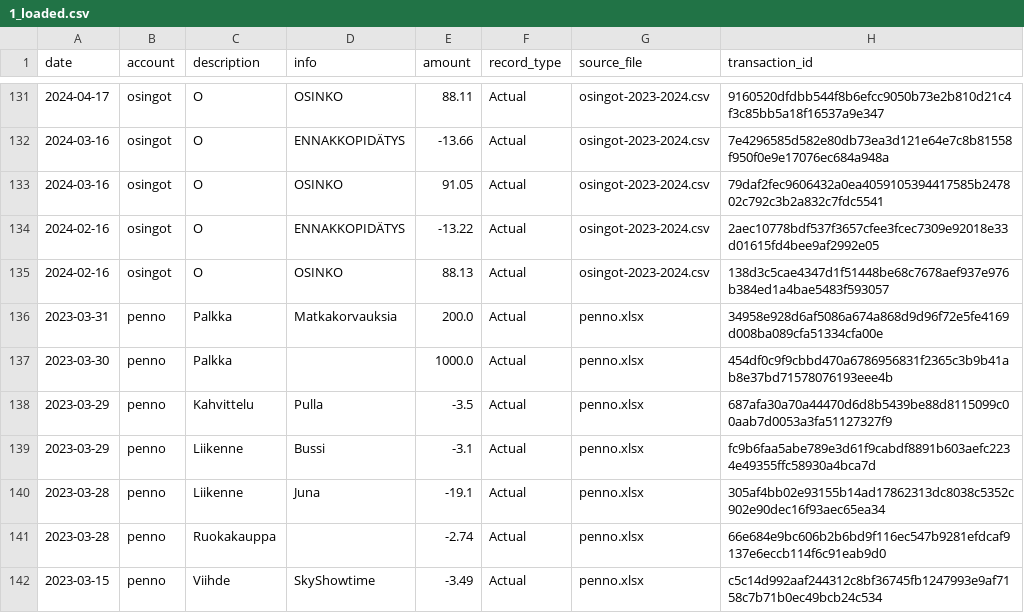
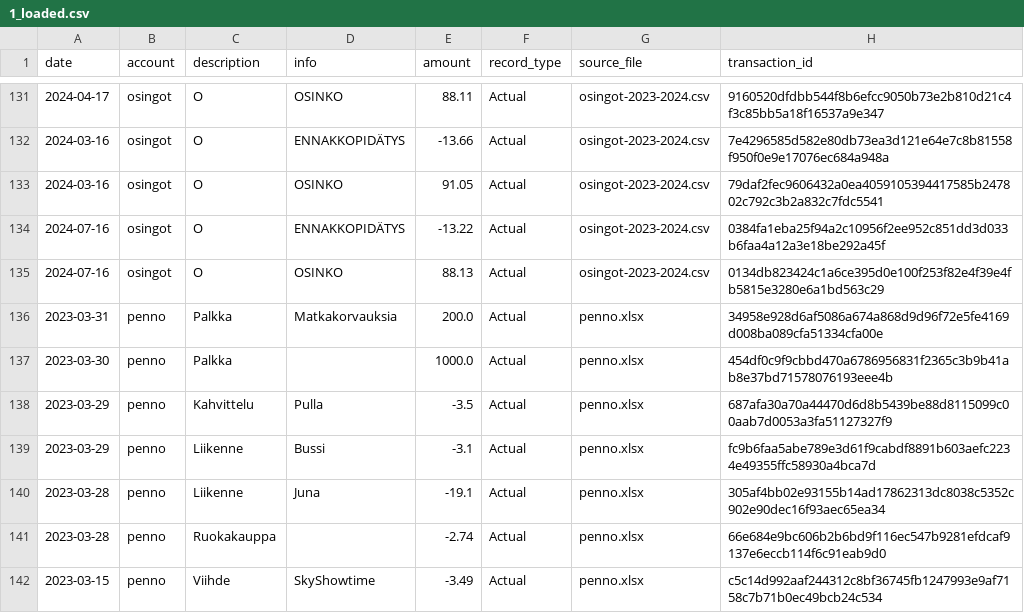
Before and after one commit to mkkvkmn/fire, a CSV file: data/intermediate/1_loaded.csv, drawn as a sheet; only a part is shown, gaps mark what is left out.

```diff
--- a/data/intermediate/1_loaded.csv
+++ b/data/intermediate/1_loaded.csv
@@ -133,4 +133,4 @@ date,account,description,info,amount,record_type,source_file,transaction_id
 2024-03-16,osingot,O,OSINKO,91.05,Actual,osingot-2023-2024.csv,79daf2fec9606432a0ea4059105394417585b247802c792c3b2a832c7fdc5541
-2024-02-16,osingot,O,ENNAKKOPIDÄTYS,-13.22,Actual,osingot-2023-2024.csv,2aec10778bdf537f3657cfee3fcec7309e92018e33d01615fd4bee9af2992e05
-2024-02-16,osingot,O,OSINKO,88.13,Actual,osingot-2023-2024.csv,138d3c5cae4347d1f51448be68c7678aef937e976b384ed1a4bae5483f593057
+2024-07-16,osingot,O,ENNAKKOPIDÄTYS,-13.22,Actual,osingot-2023-2024.csv,0384fa1eba25f94a2c10956f2ee952c851dd3d033b6faa4a12a3e18be292a45f
+2024-07-16,osingot,O,OSINKO,88.13,Actual,osingot-2023-2024.csv,0134db823424c1a6ce395d0e100f253f82e4f39e4fb5815e3280e6a1bd563c29
 2023-03-31,penno,Palkka,Matkakorvauksia,200.0,Actual,penno.xlsx,34958e928d6af5086a674a868d9d96f72e5fe4169d008ba089cfa51334cfa00e
```
Also changed, not shown: data/final/final_data.csv, data/intermediate/2_categorized.csv, 9 other files.
